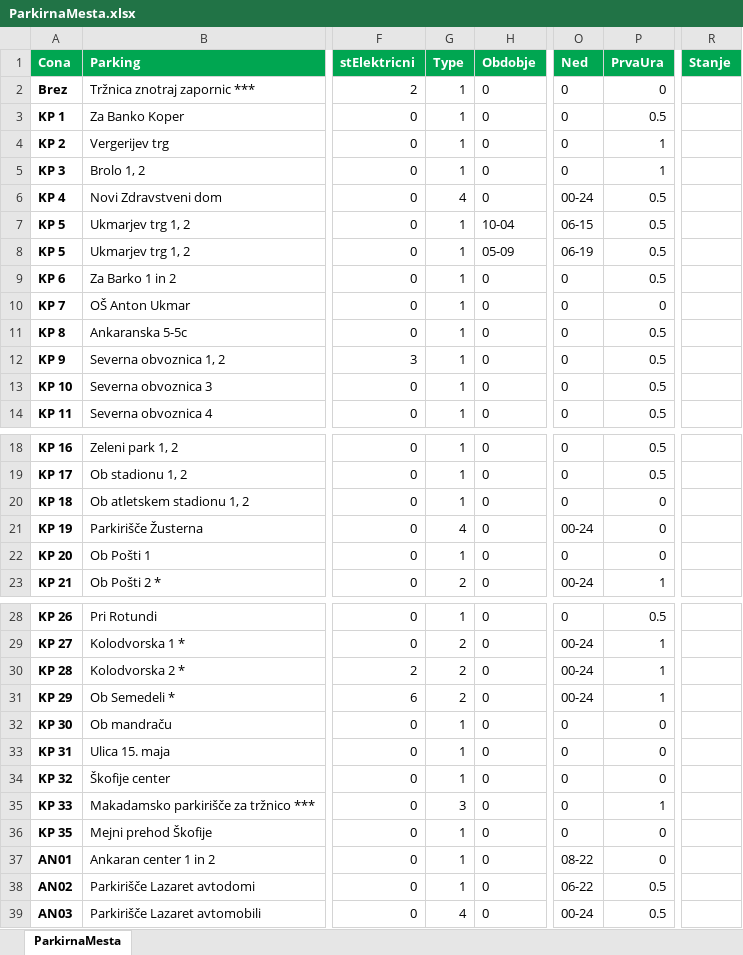
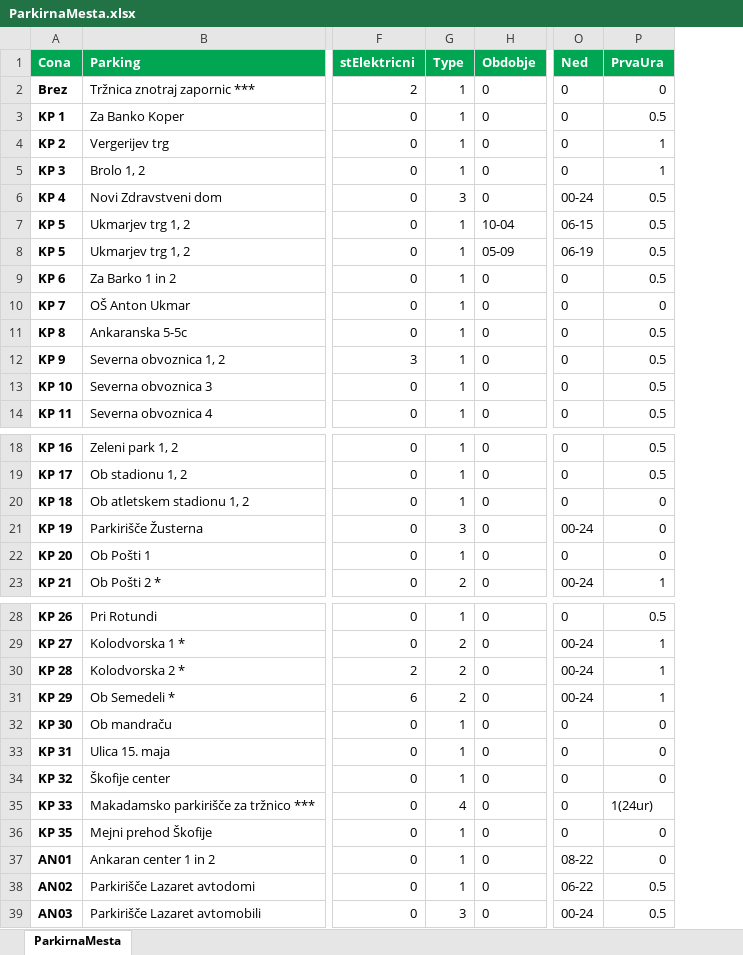
Before and after one commit to Dino314/ParkMeLite, an Excel workbook: Data/ParkirnaMesta.xlsx, sheet ParkirnaMesta, drawn as a sheet; only a part is shown, gaps mark what is left out; values as stored, in another font and other column widths than the file's, no borders; conditional formats not drawn; the diff names each change by its address in the sheet, - before the commit and + after, or states it on an @@ line.

```diff
--- a/Data/ParkirnaMesta.xlsx (sheet ParkirnaMesta)
+++ b/Data/ParkirnaMesta.xlsx (sheet ParkirnaMesta)
-column R (Stanje), empty
-G6 (Type): 4
+G6 (Type): 3
-G21 (Type): 4
+G21 (Type): 3
-G35 (Type): 3
+G35 (Type): 4
-P35 (PrvaUra): 1
+P35 (PrvaUra): 1(24ur)
-G39 (Type): 4
+G39 (Type): 3
```
Also changed, not shown: 4 other files.
